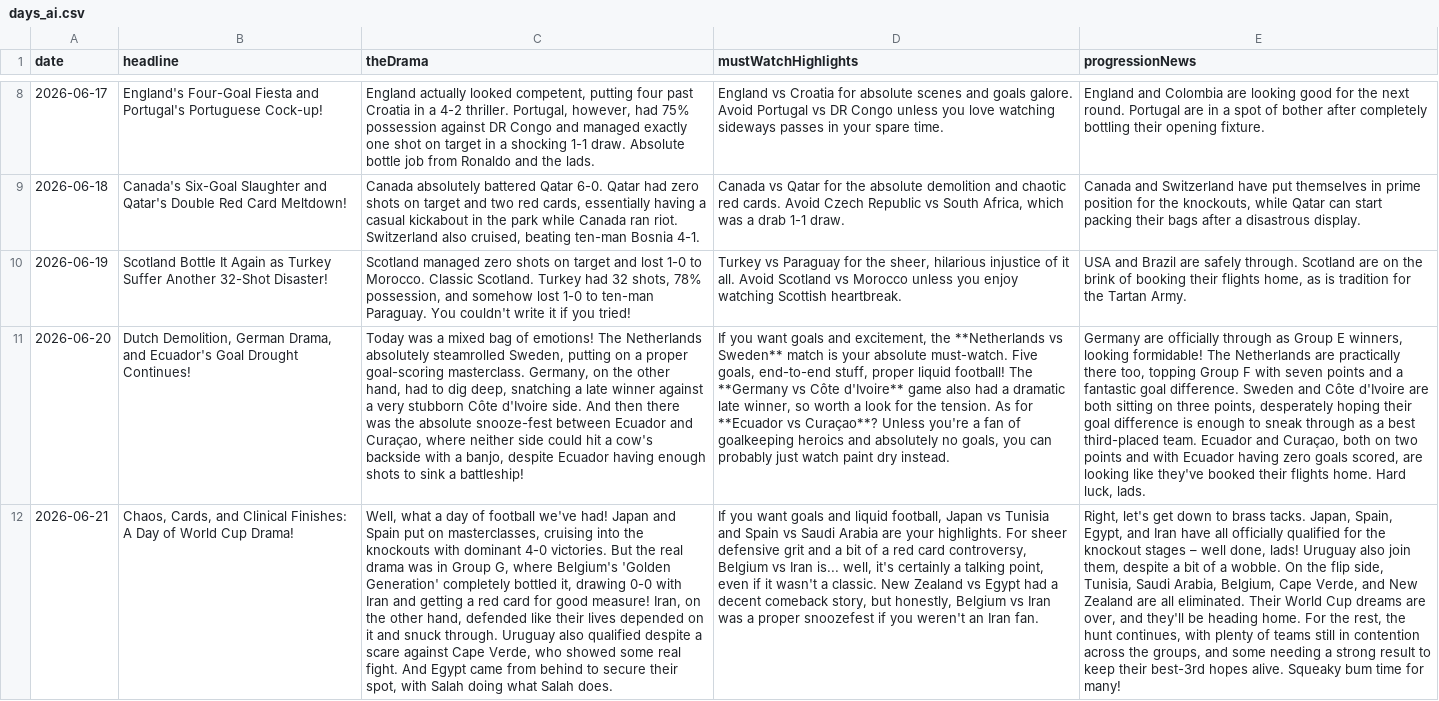
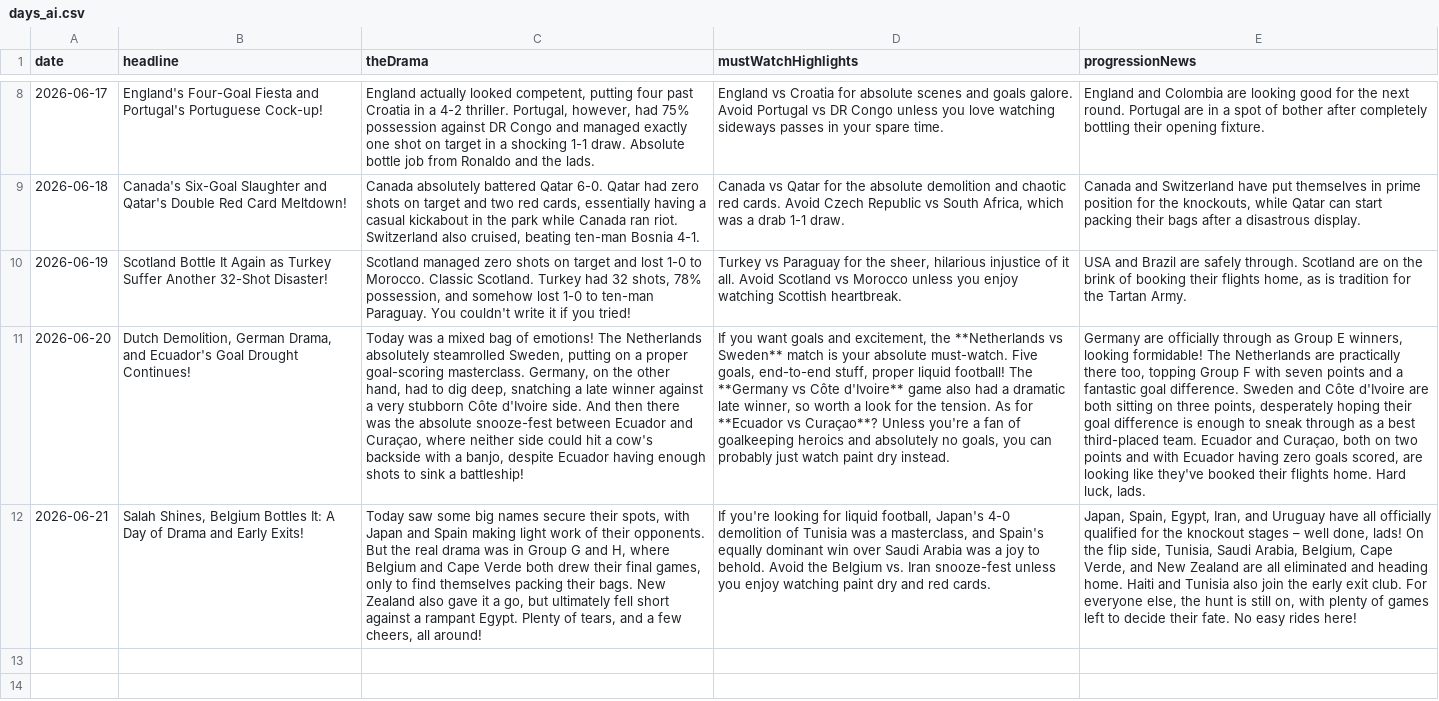
Before and after one commit to bhaisbhai/worldcup2026, a CSV file: public/assets/ai/csv/days_ai.csv, drawn as a sheet; only a part is shown, gaps mark what is left out; the diff names each change by its address in the sheet, - before the commit and + after, or states it on an @@ line.

```diff
--- a/public/assets/ai/csv/days_ai.csv
+++ b/public/assets/ai/csv/days_ai.csv
-B12 (headline): Chaos, Cards, and Clinical Finishes: A Day of World Cup Drama!
+B12 (headline): Salah Shines, Belgium Bottles It: A Day of Drama and Early Exits!
-C12 (theDrama): Well, what a day of football we've had! Japan and Spain put on masterclasses, cruising into the knockouts with dominant 4-0 victories. But the real drama was in Group G, where Belgium's 'Golden Generation' completely bottled it, drawing 0-0 with Iran and getting a red card for good measure! Iran, on the other hand, defended like their lives depended on it and snuck through. Uruguay also qualified despite a scare against Cape Verde, who showed some real fight. And Egypt came from behind to secure their spot, with Salah doing what Salah does.
+C12 (theDrama): Today saw some big names secure their spots, with Japan and Spain making light work of their opponents. But the real drama was in Group G and H, where Belgium and Cape Verde both drew their final games, only to find themselves packing their bags. New Zealand also gave it a go, but ultimately fell short against a rampant Egypt. Plenty of tears, and a few cheers, all around!
-D12 (mustWatchHighlights): If you want goals and liquid football, Japan vs Tunisia and Spain vs Saudi Arabia are your highlights. For sheer defensive grit and a bit of a red card controversy, Belgium vs Iran is... well, it's certainly a talking point, even if it wasn't a classic. New Zealand vs Egypt had a decent comeback story, but honestly, Belgium vs Iran was a proper snoozefest if you weren't an Iran fan.
+D12 (mustWatchHighlights): If you're looking for liquid football, Japan's 4-0 demolition of Tunisia was a masterclass, and Spain's equally dominant win over Saudi Arabia was a joy to behold. Avoid the Belgium vs. Iran snooze-fest unless you enjoy watching paint dry and red cards.
-E12 (progressionNews): Right, let's get down to brass tacks. Japan, Spain, Egypt, and Iran have all officially qualified for the knockout stages – well done, lads! Uruguay also join them, despite a bit of a wobble. On the flip side, Tunisia, Saudi Arabia, Belgium, Cape Verde, and New Zealand are all eliminated. Their World Cup dreams are over, and they'll be heading home. For the rest, the hunt continues, with plenty of teams still in contention across the groups, and some needing a strong result to keep their best-3rd hopes alive. Squeaky bum time for many!
+E12 (progressionNews): Japan, Spain, Egypt, Iran, and Uruguay have all officially qualified for the knockout stages – well done, lads! On the flip side, Tunisia, Saudi Arabia, Belgium, Cape Verde, and New Zealand are all eliminated and heading home. Haiti and Tunisia also join the early exit club. For everyone else, the hunt is still on, with plenty of games left to decide their fate. No easy rides here!
```
Also changed, not shown: public/assets/ai/csv/matches_ai.csv, public/assets/ai/csv/teams_ai.csv, 3 other files.
